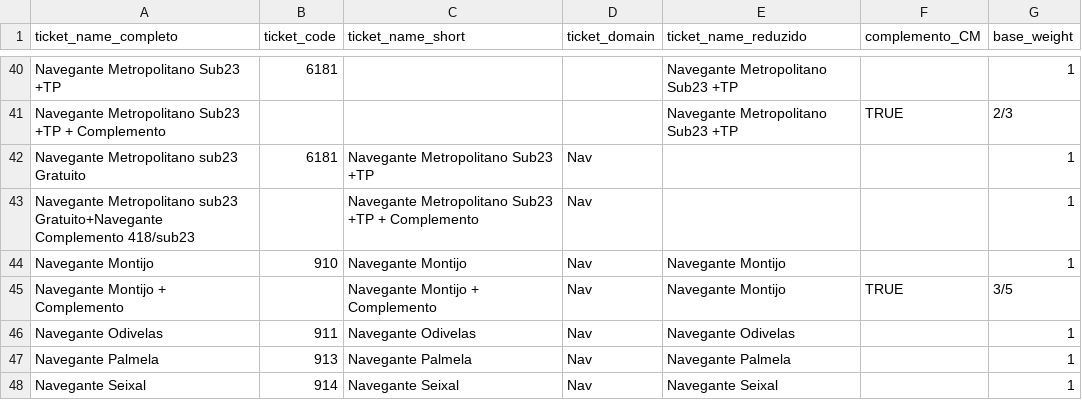
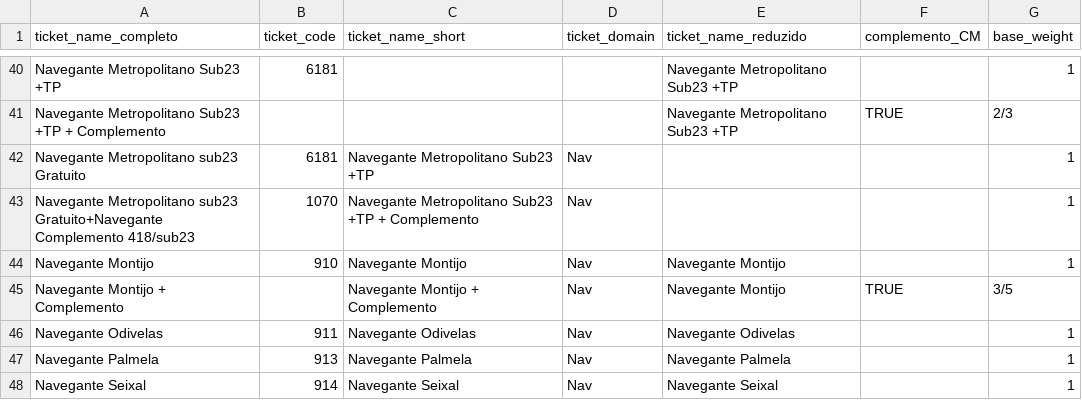
Before and after one commit to tmlmobilidade/compensacoes-navegante, a CSV file: lists/titulos_nomes.csv, drawn as a sheet; only a part is shown, gaps mark what is left out; the diff covers the shown part only.

Commit message:
ticket_codes in complementos and PJ

```diff
--- a/lists/titulos_nomes.csv
+++ b/lists/titulos_nomes.csv
@@ -42,3 +42,3 @@ Navegante Metropolitano Sub23 +TP + Complemento;;;;Navegante Metropolitano Sub23
 Navegante Metropolitano sub23 Gratuito;6181;Navegante Metropolitano Sub23 +TP;Nav;;;1
-Navegante Metropolitano sub23 Gratuito+Navegante Complemento 418/sub23;;Navegante Metropolitano Sub23 +TP + Complemento;Nav;;;1
+Navegante Metropolitano sub23 Gratuito+Navegante Complemento 418/sub23;1070;Navegante Metropolitano Sub23 +TP + Complemento;Nav;;;1
 Navegante Montijo;910;Navegante Montijo;Nav;Navegante Montijo;;1
```
Also changed, not shown: 11 edited cells elsewhere in this file.
